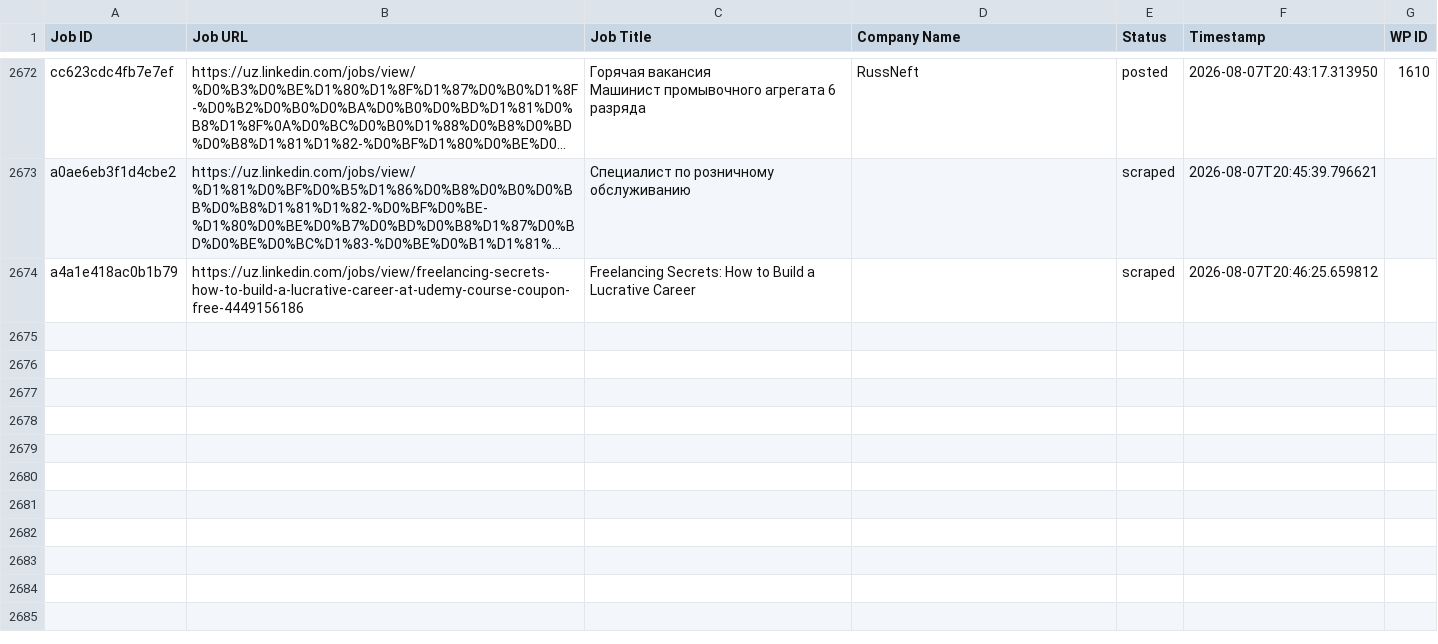
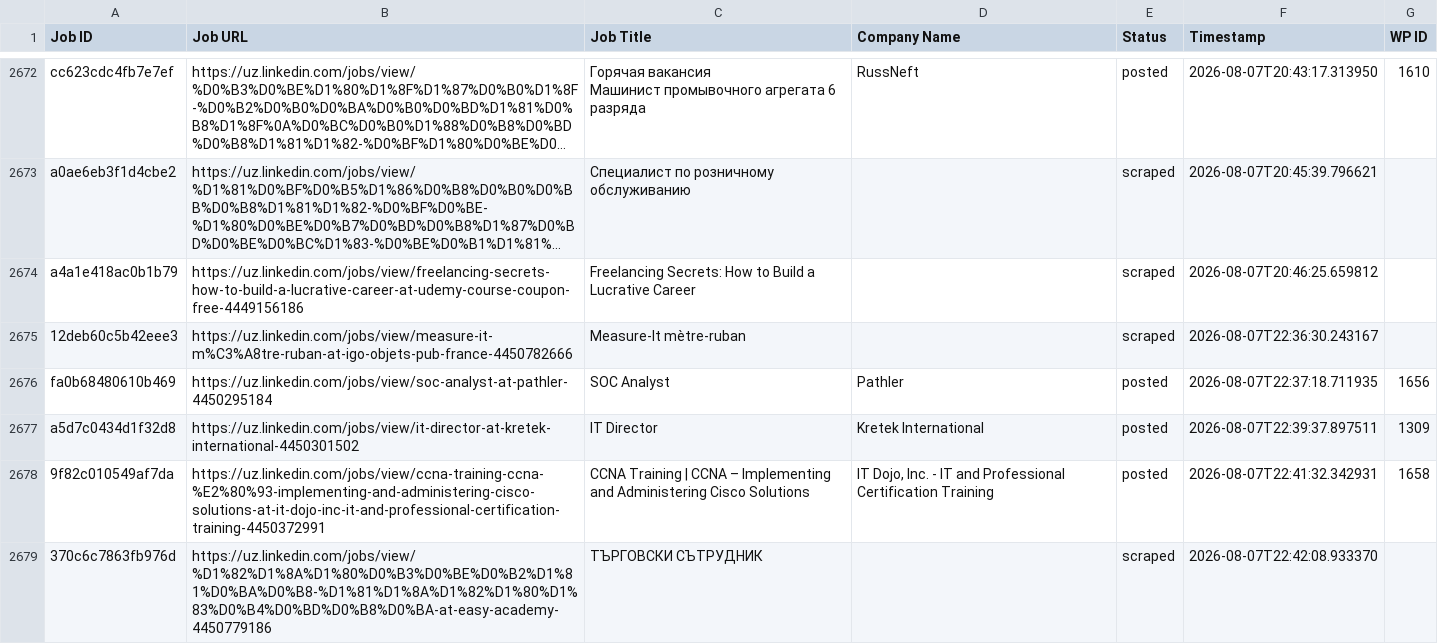
Before and after one commit to innovationinc2000/uz, a CSV file: processed_jobs.csv, drawn as a sheet; only a part is shown, gaps mark what is left out; long unchanged cells end in …; the diff names each change by its address in the sheet, - before the commit and + after, or states it on an @@ line.

```diff
--- a/processed_jobs.csv
+++ b/processed_jobs.csv
+row 2675: 12deb60c5b42eee3 | https://uz.linkedin.com/jobs/view/measure-it-m%C3%A8tre-ruban-at-igo-objets-pub-france-4450782666 | Measure-It mètre-ruban |  | scraped | 2026-08-07T22:36:30.243167
+row 2676: fa0b68480610b469 | https://uz.linkedin.com/jobs/view/soc-analyst-at-pathler-4450295184 | SOC Analyst | Pathler | posted | 2026-08-07T22:37:18.711935 | 1656
+row 2677: a5d7c0434d1f32d8 | https://uz.linkedin.com/jobs/view/it-director-at-kretek-international-4450301502 | IT Director | Kretek International | posted | 2026-08-07T22:39:37.897511 | 1309
+row 2678: 9f82c010549af7da | https://uz.linkedin.com/jobs/view/ccna-training-ccna-%E2%80%93-implementing-and-administering-cisco-solutions-at-it-dojo-inc-it-and-professional-certification-training-4450372991 | CCNA Training | CCNA – Implementing and Administering Cisco Solutions | IT Dojo, Inc. - IT and Professional Certification Training | posted | 2026-08-07T22:41:32.342931 | 1658
+row 2679: 370c6c7863fb976d | https://uz.linkedin.com/jobs/view/%D1%82%D1%8A%D1%80%D0%B3%D0%BE%D0%B2%D1%81%D0%BA%D0%B8-%D1%81%D1%8A%D1%82%D1%80%D1%83%D0%B4%D0%BD%D0%B8%D0%BA-at-easy-academy-4450779186 | ТЪРГОВСКИ СЪТРУДНИК |  | scraped | 2026-08-07T22:42:08.933370
```
